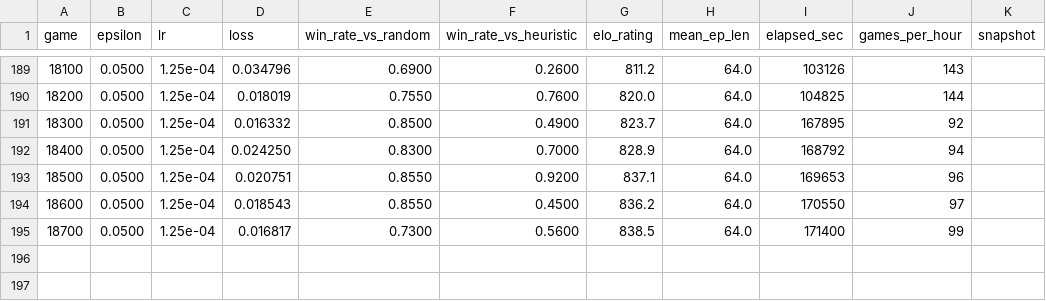
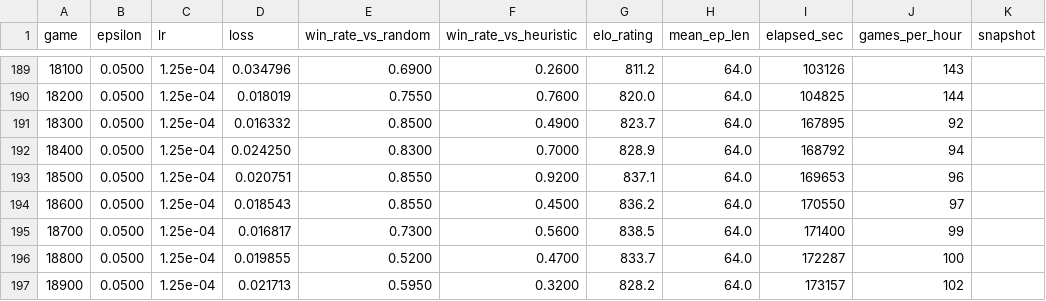
Before and after one commit to Colile1/ITRI616_AI_Game_Project_C_Lines, a CSV file: results/size_08/run_pts_003/training_log.csv, drawn as a sheet; only a part is shown, gaps mark what is left out.

Commit message:
short training showcase

```diff
--- a/results/size_08/run_pts_003/training_log.csv
+++ b/results/size_08/run_pts_003/training_log.csv
@@ -195 +195,3 @@ game,epsilon,lr,loss,win_rate_vs_random,win_rate_vs_heuristic,elo_rating,mean_ep
 18700,0.0500,1.25e-04,0.016817,0.7300,0.5600,838.5,64.0,171400,99,
+18800,0.0500,1.25e-04,0.019855,0.5200,0.4700,833.7,64.0,172287,100,
+18900,0.0500,1.25e-04,0.021713,0.5950,0.3200,828.2,64.0,173157,102,
```
Also changed, not shown: 9 other files.
